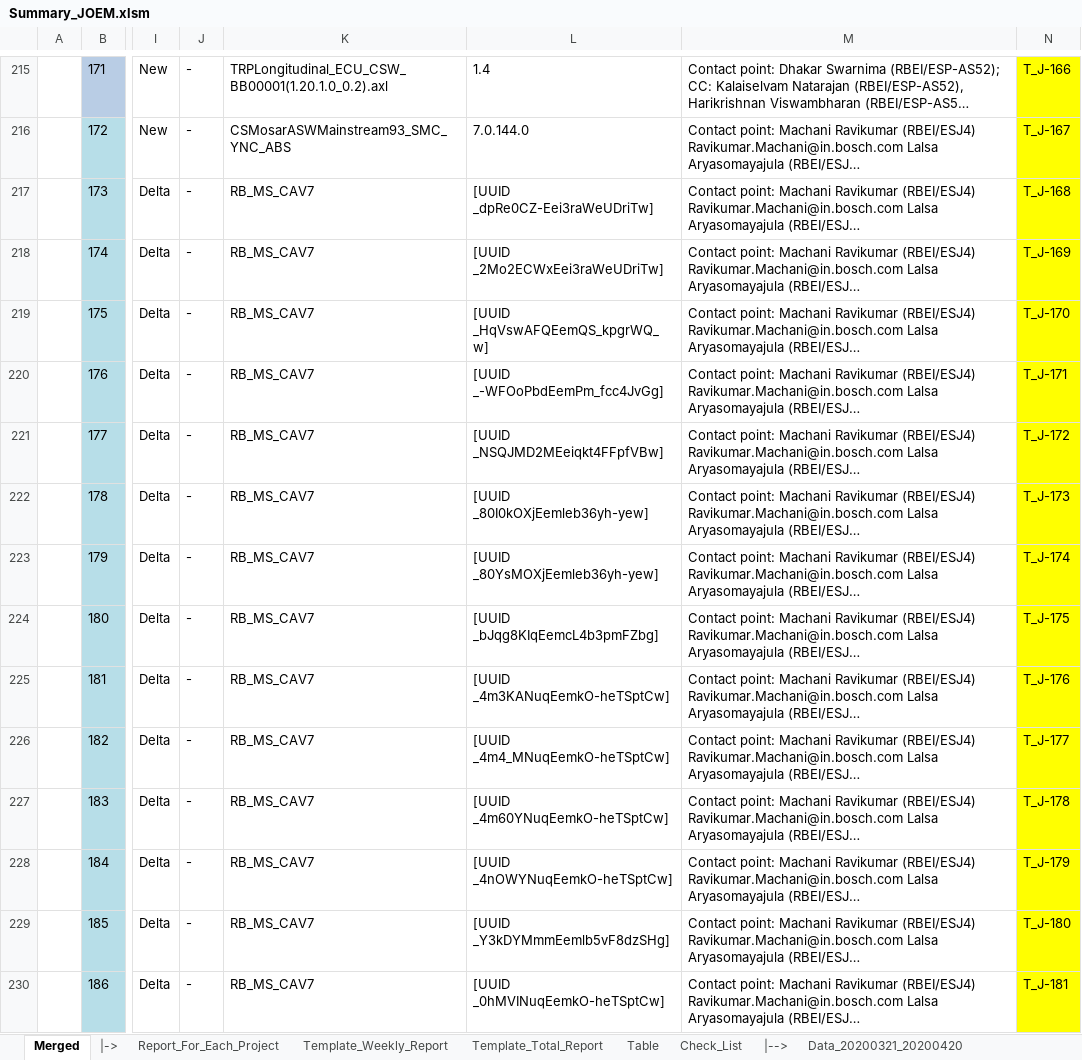
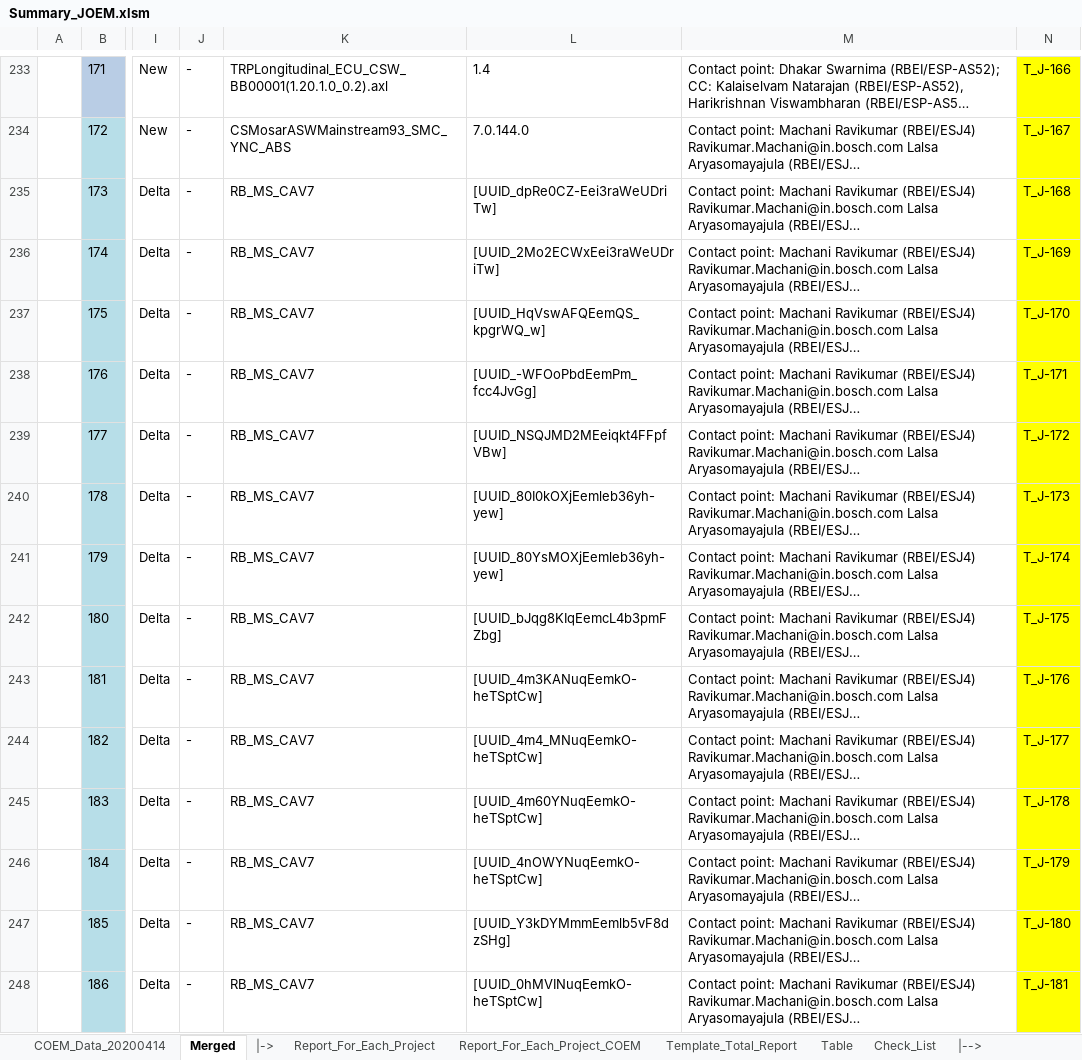
Before and after one commit to Theerathon/COEM, an Excel workbook: Summary_JOEM.xlsm, sheet Merged, drawn as a sheet; only a part is shown, gaps mark what is left out; long unchanged cells end in …; values as stored, in another font and other column widths than the file's, no borders; conditional formats not drawn; addresses are those after the commit; the diff covers the shown part only; the diff names each change by its address in the sheet, - before the commit and + after, or states it on an @@ line.

```diff
--- a/Summary_JOEM.xlsm (sheet Merged)
+++ b/Summary_JOEM.xlsm (sheet Merged)
-sheet tab: Template_Weekly_Report
-sheet tab: Data_20200321_20200420
+sheet tab: COEM_Data_20200414
+sheet tab: Report_For_Each_Project_COEM
-L235: [UUID _dpRe0CZ-Eei3raWeUDriTw]
+L235: [UUID_dpRe0CZ-Eei3raWeUDriTw]
-L236: [UUID _2Mo2ECWxEei3raWeUDriTw]
+L236: [UUID_2Mo2ECWxEei3raWeUDriTw]
-L237: [UUID _HqVswAFQEemQS_kpgrWQ_w]
+L237: [UUID_HqVswAFQEemQS_kpgrWQ_w]
-L238: [UUID _-WFOoPbdEemPm_fcc4JvGg]
+L238: [UUID_-WFOoPbdEemPm_fcc4JvGg]
-L239: [UUID _NSQJMD2MEeiqkt4FFpfVBw]
+L239: [UUID_NSQJMD2MEeiqkt4FFpfVBw]
-L240: [UUID _80I0kOXjEemleb36yh-yew]
+L240: [UUID_80I0kOXjEemleb36yh-yew]
-L241: [UUID _80YsMOXjEemleb36yh-yew]
+L241: [UUID_80YsMOXjEemleb36yh-yew]
-L242: [UUID _bJqg8KIqEemcL4b3pmFZbg]
+L242: [UUID_bJqg8KIqEemcL4b3pmFZbg]
-L243: [UUID _4m3KANuqEemkO-heTSptCw]
+L243: [UUID_4m3KANuqEemkO-heTSptCw]
-L244: [UUID _4m4_MNuqEemkO-heTSptCw]
+L244: [UUID_4m4_MNuqEemkO-heTSptCw]
-L245: [UUID _4m60YNuqEemkO-heTSptCw]
+L245: [UUID_4m60YNuqEemkO-heTSptCw]
-L246: [UUID _4nOWYNuqEemkO-heTSptCw]
+L246: [UUID_4nOWYNuqEemkO-heTSptCw]
-L247: [UUID _Y3kDYMmmEemlb5vF8dzSHg]
+L247: [UUID_Y3kDYMmmEemlb5vF8dzSHg]
-L248: [UUID _0hMVINuqEemkO-heTSptCw]
+L248: [UUID_0hMVINuqEemkO-heTSptCw]
```
Also changed, not shown: 88 added rows, 14 removed rows, 71 edited cells and cell formats elsewhere in this sheet, sheet Report_For_Each_Project, sheet Template_Total_Report, sheet Check_List, sheet Table, sheet Monthly_20200420, other sheet tabs, formulas that keep their value, Summary_COEM.xlsx, 1 other file.
